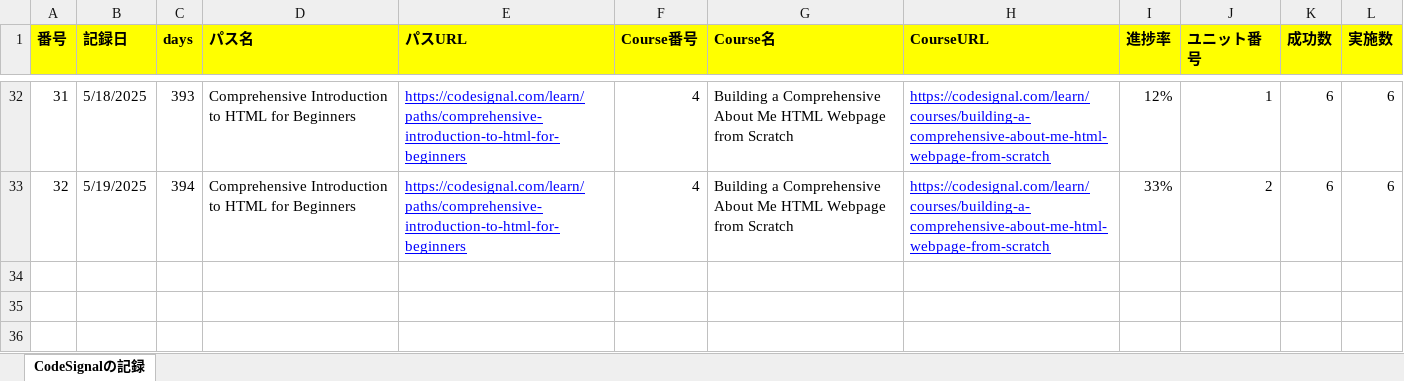
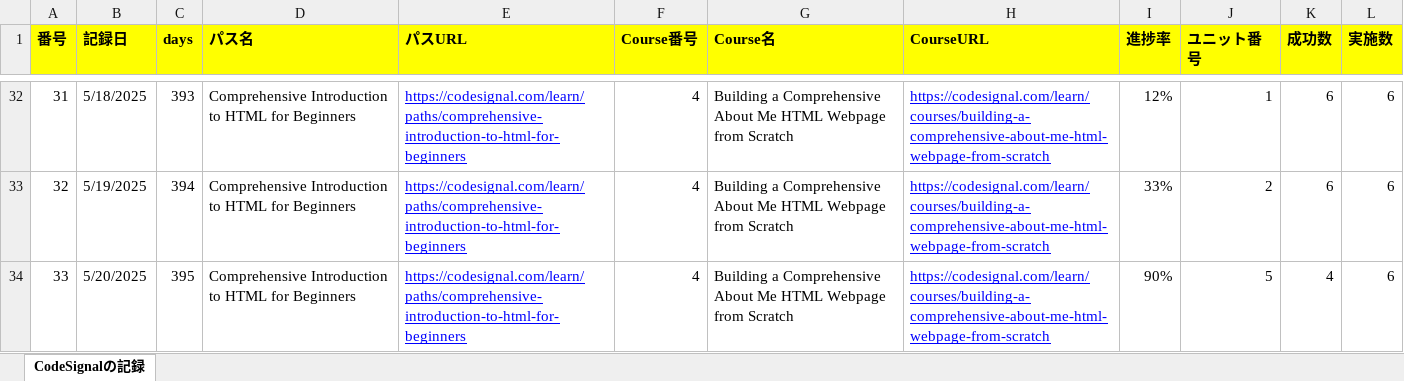
Before and after one commit to KenichiroArai/Blog, an Excel workbook: docs/CodeSignal/record.xlsx, sheet CodeSignalの記録, drawn as a sheet; only a part is shown, gaps mark what is left out; values as stored, in another font and other column widths than the file's, no borders; the diff names each change by its address in the sheet, - before the commit and + after, or states it on an @@ line.

```diff
--- a/docs/CodeSignal/record.xlsx (sheet CodeSignalの記録)
+++ b/docs/CodeSignal/record.xlsx (sheet CodeSignalの記録)
+row 34: 33 | 5/20/2025 | 395 | Comprehensive Introduction to HTML for Beginners | https://codesignal.com/learn/paths/comprehensive-introduction-to-html-for-beginners | 4 | Building a Comprehensive About Me HTML Webpage from Scratch | https://codesignal.com/learn/courses/building-a-comprehensive-about-me-html-webpage-from-scratch | 90% | 5 | 4 | 6
```
Also changed, not shown: docs/Cursor/record.xlsx.
